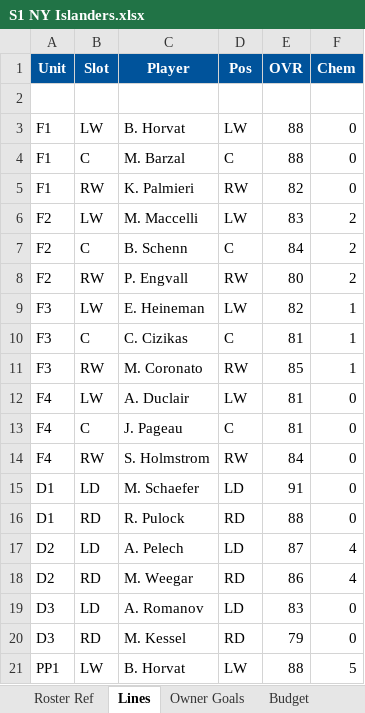
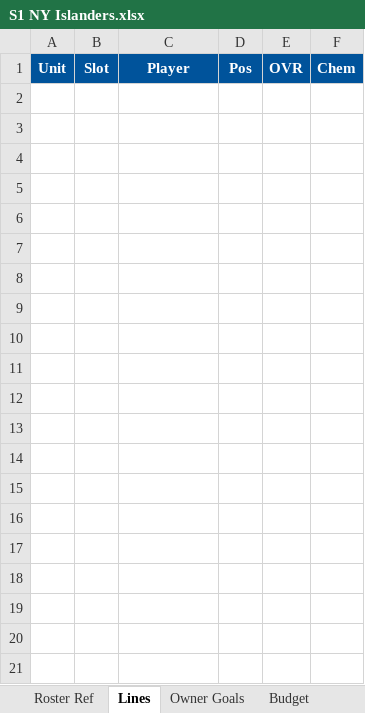
Before and after one commit to SkipRoads01/islanders-s1-tracker, an Excel workbook: S1 NY Islanders.xlsx, sheet Lines, drawn as a sheet; only a part is shown; values as stored, in another font and other column widths than the file's, no borders; the diff covers the shown part only; the diff names each change by its address in the sheet, - before the commit and + after, or states it on an @@ line.

```diff
--- a/S1 NY Islanders.xlsx (sheet Lines)
+++ b/S1 NY Islanders.xlsx (sheet Lines)
-row 2: (empty)
-row 3: F1 | LW | B. Horvat | LW | 88 | 0
-row 4: F1 | C | M. Barzal | C | 88 | 0
-row 5: F1 | RW | K. Palmieri | RW | 82 | 0
-row 6: F2 | LW | M. Maccelli | LW | 83 | 2
-row 7: F2 | C | B. Schenn | C | 84 | 2
-row 8: F2 | RW | P. Engvall | RW | 80 | 2
-row 9: F3 | LW | E. Heineman | LW | 82 | 1
-row 10: F3 | C | C. Cizikas | C | 81 | 1
-row 11: F3 | RW | M. Coronato | RW | 85 | 1
-row 12: F4 | LW | A. Duclair | LW | 81 | 0
-row 13: F4 | C | J. Pageau | C | 81 | 0
-row 14: F4 | RW | S. Holmstrom | RW | 84 | 0
-row 15: D1 | LD | M. Schaefer | LD | 91 | 0
-row 16: D1 | RD | R. Pulock | RD | 88 | 0
-row 17: D2 | LD | A. Pelech | LD | 87 | 4
-row 18: D2 | RD | M. Weegar | RD | 86 | 4
-row 19: D3 | LD | A. Romanov | LD | 83 | 0
-row 20: D3 | RD | M. Kessel | RD | 79 | 0
-row 21: PP1 | LW | B. Horvat | LW | 88 | 5
```
Also changed, not shown: 26 removed rows elsewhere in this sheet, sheet Roster Ref, sheet Scoring, sheet Games, sheet Headlines, sheet Notes, sheet Recaps, 8 more sheets, 6 other files.
